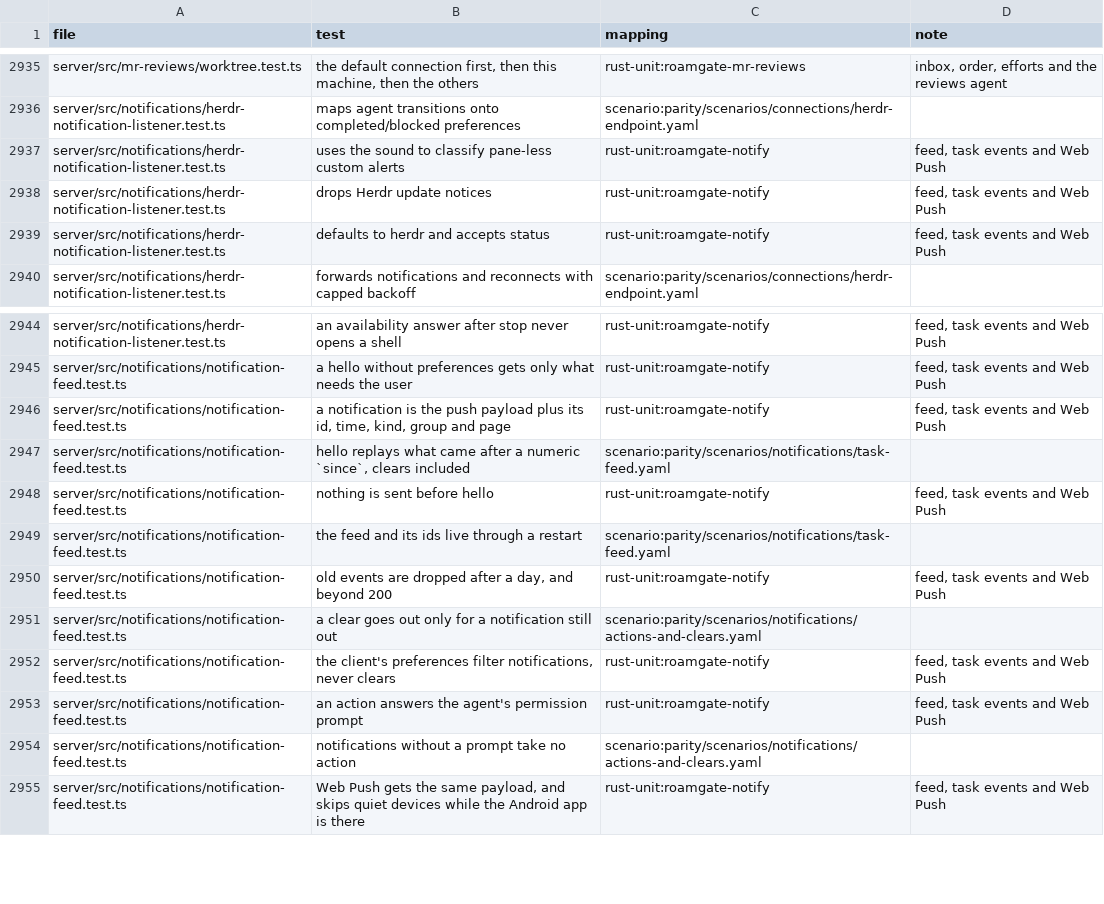
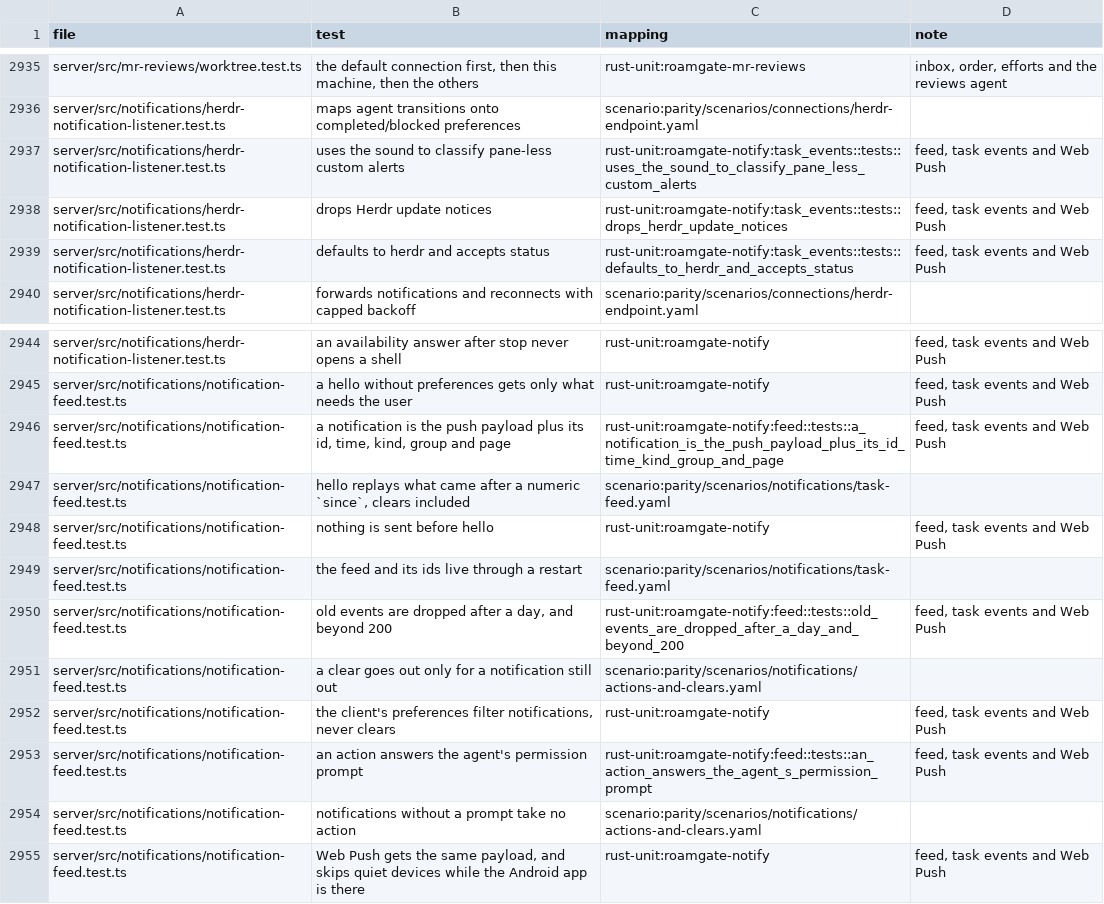
Before and after one commit to thiblahute/roamgate, a TSV file: parity/ledger.tsv, drawn as a sheet; only a part is shown, gaps mark what is left out; the diff covers the shown part only.

Commit message:
Port the notifications family to Rust in roamgate-notify
The feed's events and notifications.json, Web Push with the existing VAPID
keys and registry (aes128gcm and the VAPID JWT on RustCrypto, the HTTPS
client without redirects and with a 10 s deadline), the task-event
tracker, and 'roamgate push test'. The core serves the family through
crates/roamgate/src/families/notifications.rs: the push route, the
status call, and the front's internal calls, handing each change of the
feed back to the Bun front, which keeps the notification sockets until
Phase 7. Ledger rows of the ported tests name their Rust test; the feed's
sockets and the Herdr listener wait in unported.tsv. Data tests hold both
files between the two servers in both directions and across a hand-over.
Contract 1.6 logs the family's internal calls and reverse targets and
describes the push route's text 403.

```diff
--- a/parity/ledger.tsv
+++ b/parity/ledger.tsv
@@ -2936,5 +2936,5 @@ server/src/mr-reviews/worktree.test.ts	the default connection first, then this m
 server/src/notifications/herdr-notification-listener.test.ts	maps agent transitions onto completed/blocked preferences	scenario:parity/scenarios/connections/herdr-endpoint.yaml	
-server/src/notifications/herdr-notification-listener.test.ts	uses the sound to classify pane-less custom alerts	rust-unit:roamgate-notify	feed, task events and Web Push
-server/src/notifications/herdr-notification-listener.test.ts	drops Herdr update notices	rust-unit:roamgate-notify	feed, task events and Web Push
-server/src/notifications/herdr-notification-listener.test.ts	defaults to herdr and accepts status	rust-unit:roamgate-notify	feed, task events and Web Push
+server/src/notifications/herdr-notification-listener.test.ts	uses the sound to classify pane-less custom alerts	rust-unit:roamgate-notify:task_events::tests::uses_the_sound_to_classify_pane_less_custom_alerts	feed, task events and Web Push
+server/src/notifications/herdr-notification-listener.test.ts	drops Herdr update notices	rust-unit:roamgate-notify:task_events::tests::drops_herdr_update_notices	feed, task events and Web Push
+server/src/notifications/herdr-notification-listener.test.ts	defaults to herdr and accepts status	rust-unit:roamgate-notify:task_events::tests::defaults_to_herdr_and_accepts_status	feed, task events and Web Push
 server/src/notifications/herdr-notification-listener.test.ts	forwards notifications and reconnects with capped backoff	scenario:parity/scenarios/connections/herdr-endpoint.yaml	
@@ -2945,3 +2945,3 @@ server/src/notifications/herdr-notification-listener.test.ts	an availability ans
 server/src/notifications/notification-feed.test.ts	a hello without preferences gets only what needs the user	rust-unit:roamgate-notify	feed, task events and Web Push
-server/src/notifications/notification-feed.test.ts	a notification is the push payload plus its id, time, kind, group and page	rust-unit:roamgate-notify	feed, task events and Web Push
+server/src/notifications/notification-feed.test.ts	a notification is the push payload plus its id, time, kind, group and page	rust-unit:roamgate-notify:feed::tests::a_notification_is_the_push_payload_plus_its_id_time_kind_group_and_page	feed, task events and Web Push
 server/src/notifications/notification-feed.test.ts	hello replays what came after a numeric `since`, clears included	scenario:parity/scenarios/notifications/task-feed.yaml	
@@ -2949,6 +2949,6 @@ server/src/notifications/notification-feed.test.ts	nothing is sent before hello
 server/src/notifications/notification-feed.test.ts	the feed and its ids live through a restart	scenario:parity/scenarios/notifications/task-feed.yaml	
-server/src/notifications/notification-feed.test.ts	old events are dropped after a day, and beyond 200	rust-unit:roamgate-notify	feed, task events and Web Push
+server/src/notifications/notification-feed.test.ts	old events are dropped after a day, and beyond 200	rust-unit:roamgate-notify:feed::tests::old_events_are_dropped_after_a_day_and_beyond_200	feed, task events and Web Push
 server/src/notifications/notification-feed.test.ts	a clear goes out only for a notification still out	scenario:parity/scenarios/notifications/actions-and-clears.yaml	
 server/src/notifications/notification-feed.test.ts	the client's preferences filter notifications, never clears	rust-unit:roamgate-notify	feed, task events and Web Push
-server/src/notifications/notification-feed.test.ts	an action answers the agent's permission prompt	rust-unit:roamgate-notify	feed, task events and Web Push
+server/src/notifications/notification-feed.test.ts	an action answers the agent's permission prompt	rust-unit:roamgate-notify:feed::tests::an_action_answers_the_agent_s_permission_prompt	feed, task events and Web Push
 server/src/notifications/notification-feed.test.ts	notifications without a prompt take no action	scenario:parity/scenarios/notifications/actions-and-clears.yaml	
```
Also changed, not shown: 1 added row and 23 edited cells elsewhere in this file, parity/unported.tsv, 29 other files.
